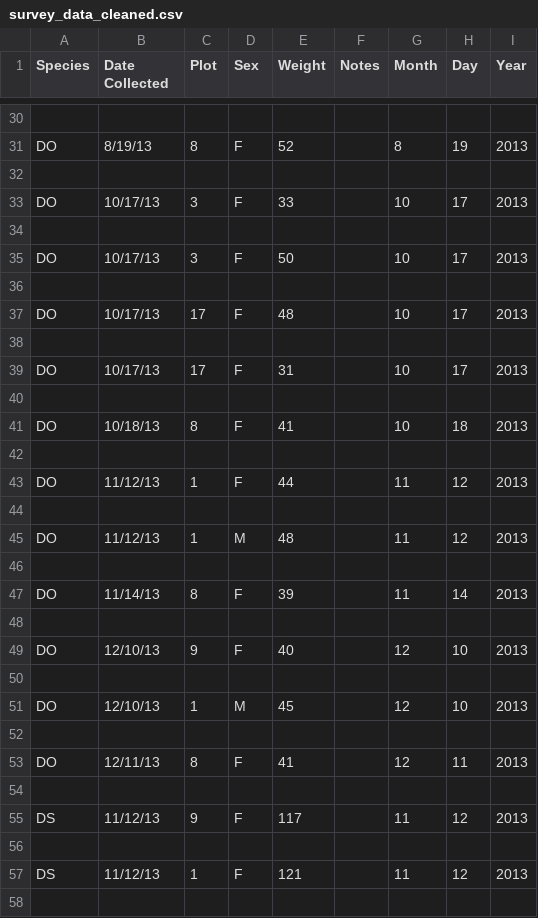
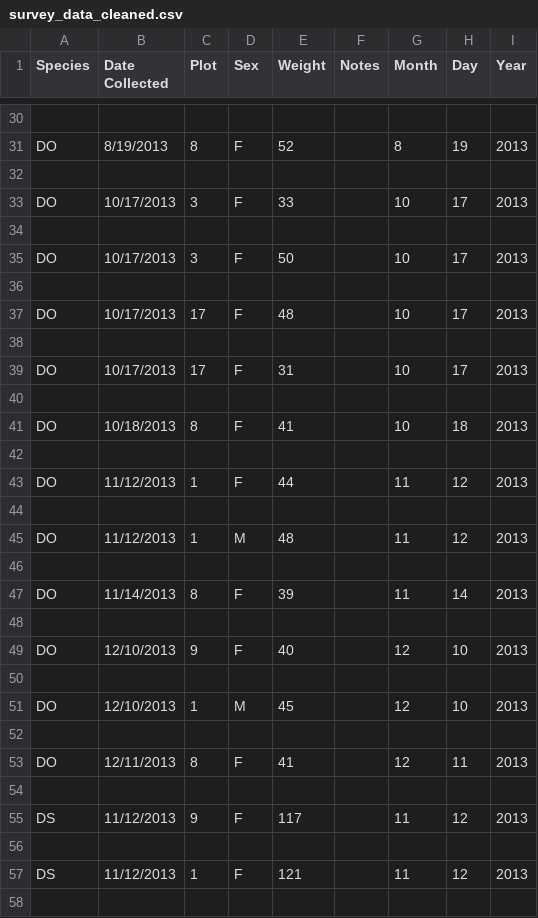
Before and after one commit to hp-arora/survey_data, a CSV file: survey_data_cleaned.csv, drawn as a sheet; only a part is shown, gaps mark what is left out; the diff covers the shown part only; the diff names each change by its address in the sheet, - before the commit and + after, or states it on an @@ line.

```diff
--- a/survey_data_cleaned.csv
+++ b/survey_data_cleaned.csv
-B31 (Date Collected): 8/19/13
+B31 (Date Collected): 8/19/2013
-B33 (Date Collected): 10/17/13
+B33 (Date Collected): 10/17/2013
-B35 (Date Collected): 10/17/13
+B35 (Date Collected): 10/17/2013
-B37 (Date Collected): 10/17/13
+B37 (Date Collected): 10/17/2013
-B39 (Date Collected): 10/17/13
+B39 (Date Collected): 10/17/2013
-B41 (Date Collected): 10/18/13
+B41 (Date Collected): 10/18/2013
-B43 (Date Collected): 11/12/13
+B43 (Date Collected): 11/12/2013
-B45 (Date Collected): 11/12/13
+B45 (Date Collected): 11/12/2013
-B47 (Date Collected): 11/14/13
+B47 (Date Collected): 11/14/2013
-B49 (Date Collected): 12/10/13
+B49 (Date Collected): 12/10/2013
-B51 (Date Collected): 12/10/13
+B51 (Date Collected): 12/10/2013
-B53 (Date Collected): 12/11/13
+B53 (Date Collected): 12/11/2013
-B55 (Date Collected): 11/12/13
+B55 (Date Collected): 11/12/2013
-B57 (Date Collected): 11/12/13
+B57 (Date Collected): 11/12/2013
```
Also changed, not shown: 65 edited cells elsewhere in this file.
